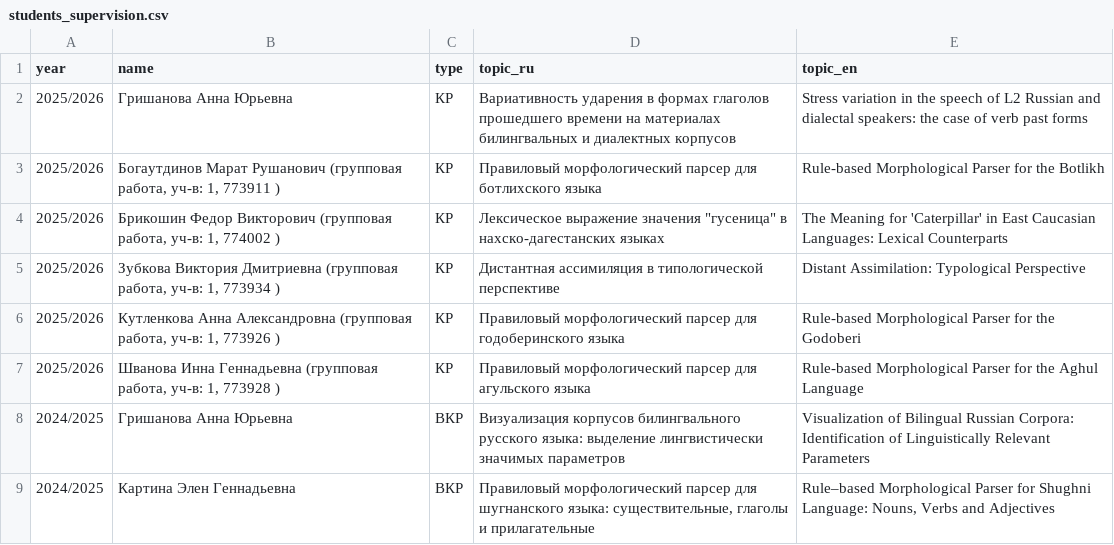
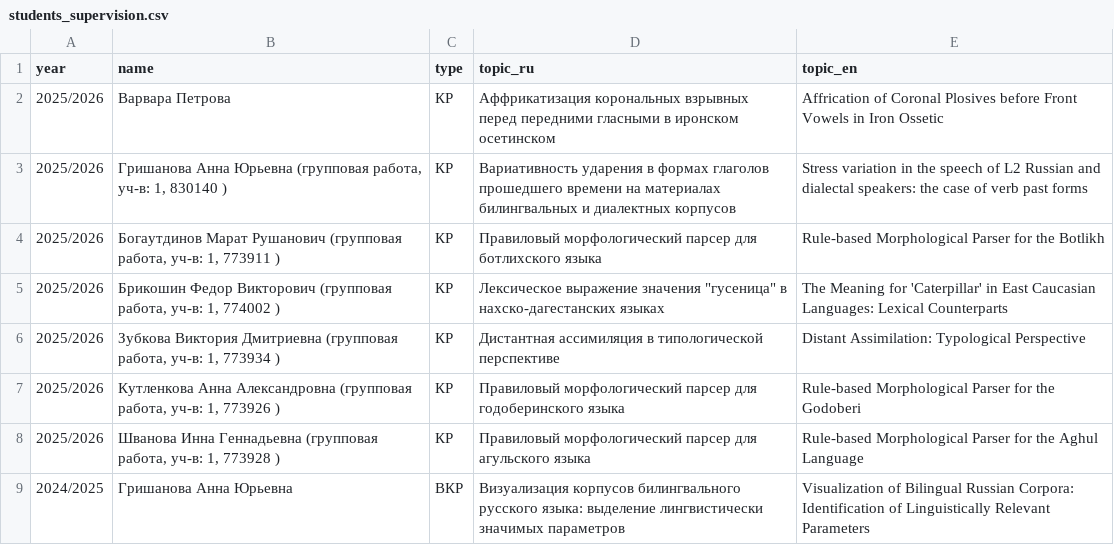
Before and after one commit to agricolamz/cv, a CSV file: students_supervision.csv, drawn as a sheet; only a part is shown; the shorter side is filled out with more unchanged rows.

```diff
--- a/students_supervision.csv
+++ b/students_supervision.csv
@@ -1,3 +1,4 @@
 year,name,type,topic_ru,topic_en
-2025/2026,Гришанова Анна Юрьевна,КР,Вариативность ударения в формах глаголов прошедшего времени на материалах билингвальных и диалектных корпусов,Stress variation in the speech of L2 Russian and dialectal speakers: the case of verb past forms
+2025/2026,Варвара Петрова,КР,Аффрикатизация корональных взрывных перед передними гласными в иронском осетинском,Affrication of Coronal Plosives before Front Vowels in Iron Ossetic
+2025/2026,"Гришанова Анна Юрьевна (групповая работа, уч-в: 1, 830140 )",КР,Вариативность ударения в формах глаголов прошедшего времени на материалах билингвальных и диалектных корпусов,Stress variation in the speech of L2 Russian and dialectal speakers: the case of verb past forms
 2025/2026,"Богаутдинов Марат Рушанович (групповая работа, уч-в: 1, 773911 )",КР,Правиловый морфологический парсер для ботлихского языка,Rule-based Morphological Parser for the Botlikh
```
Also changed, not shown: 2 other files.
